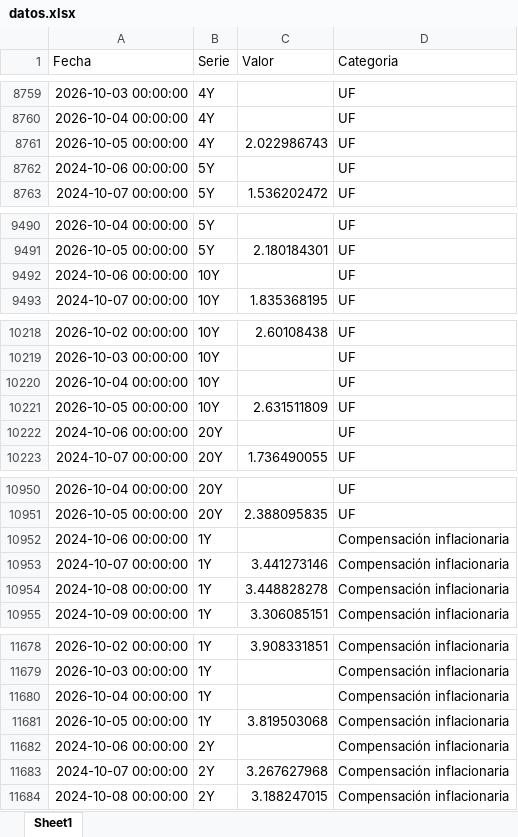
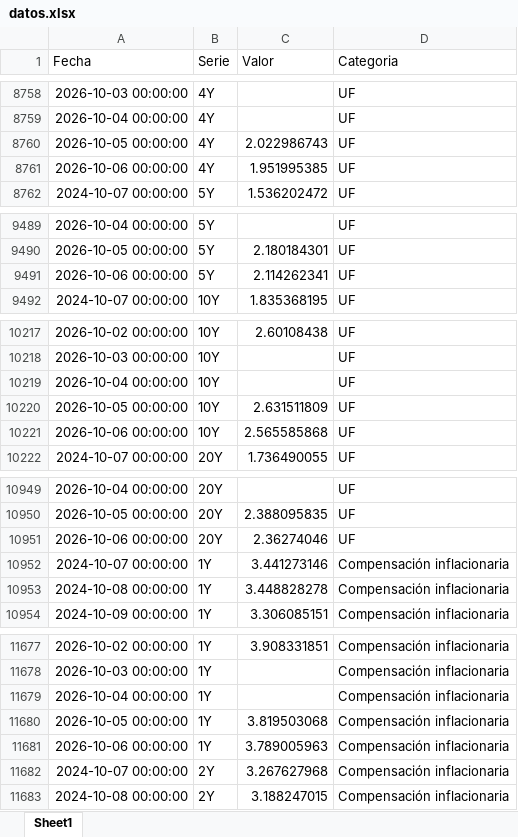
Before and after one commit to desarrollodf/tasas_swap, an Excel workbook: datos.xlsx, sheet Sheet1, drawn as a sheet; only a part is shown, gaps mark what is left out; values as stored, in another font and other column widths than the file's, no borders; removed rows and columns are numbered as before the commit, all else as after; the diff covers the shown part only; the diff names each change by its address in the sheet, - before the commit and + after, or states it on an @@ line.

```diff
--- a/datos.xlsx (sheet Sheet1)
+++ b/datos.xlsx (sheet Sheet1)
-row 8762: 2024-10-06 00:00:00 | 5Y |  | UF
+row 8761: 2026-10-06 00:00:00 | 4Y | 1.951995385 | UF
-row 9492: 2024-10-06 00:00:00 | 10Y |  | UF
+row 9491: 2026-10-06 00:00:00 | 5Y | 2.114262341 | UF
-row 10222: 2024-10-06 00:00:00 | 20Y |  | UF
+row 10221: 2026-10-06 00:00:00 | 10Y | 2.565585868 | UF
-row 10952: 2024-10-06 00:00:00 | 1Y |  | Compensación inflacionaria
+row 10951: 2026-10-06 00:00:00 | 20Y | 2.36274046 | UF
-row 11682: 2024-10-06 00:00:00 | 2Y |  | Compensación inflacionaria
+row 11681: 2026-10-06 00:00:00 | 1Y | 3.789005963 | Compensación inflacionaria
```
Also changed, not shown: 13 added rows, 13 removed rows and 3 edited cells elsewhere in this sheet.
